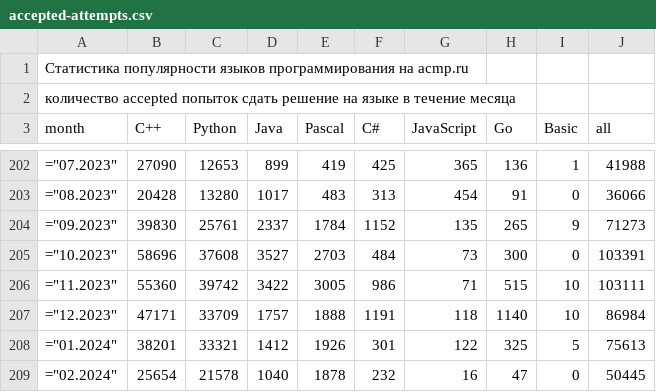
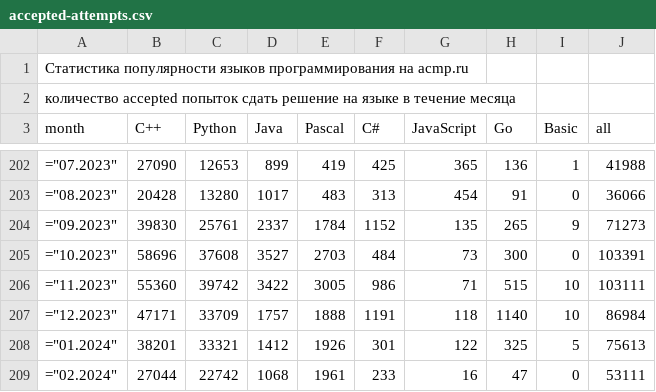
Before and after one commit to BorisMenshikov/acmp-langs-data, a CSV file: accepted-attempts.csv, drawn as a sheet; only a part is shown, gaps mark what is left out.

```diff
--- a/accepted-attempts.csv
+++ b/accepted-attempts.csv
@@ -208,2 +208,2 @@ month;C++;Python;Java;Pascal;C#;JavaScript;Go;Basic;all
 ="01.2024";38201;33321;1412;1926;301;122;325;5;75613
-="02.2024";25654;21578;1040;1878;232;16;47;0;50445
+="02.2024";27044;22742;1068;1961;233;16;47;0;53111
```
Also changed, not shown: accepted-unique-user-problem.csv, accepted-unique-users.csv, 15 other files.
